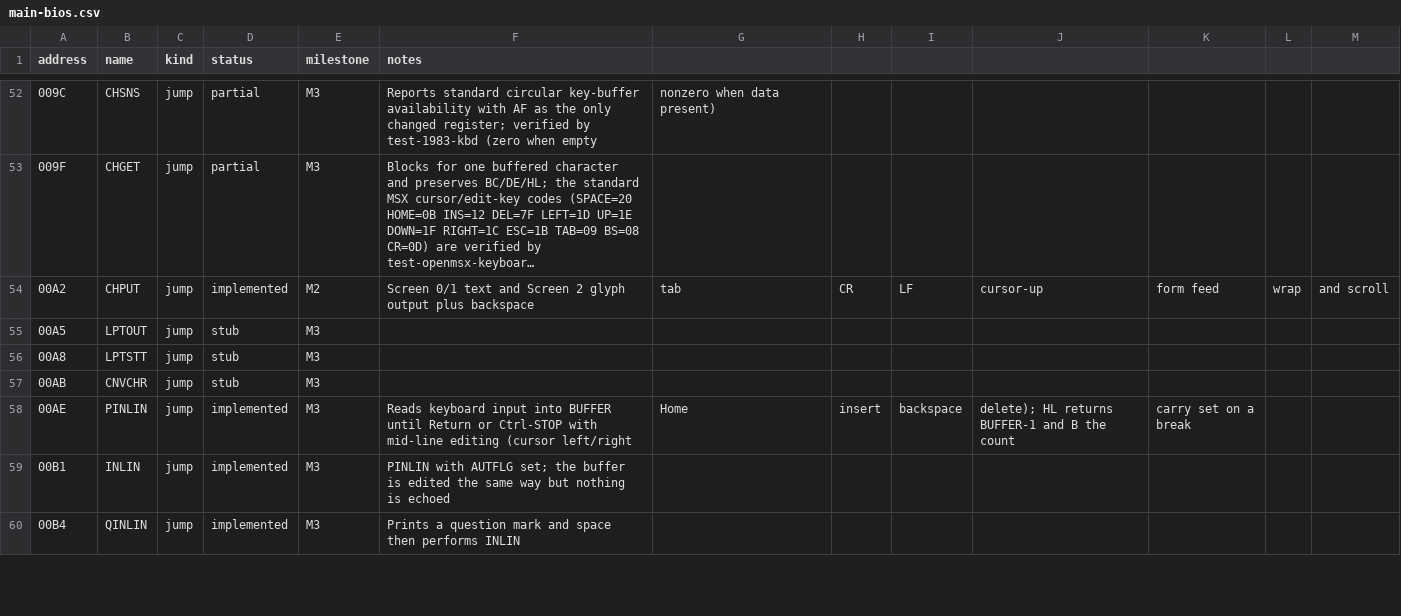
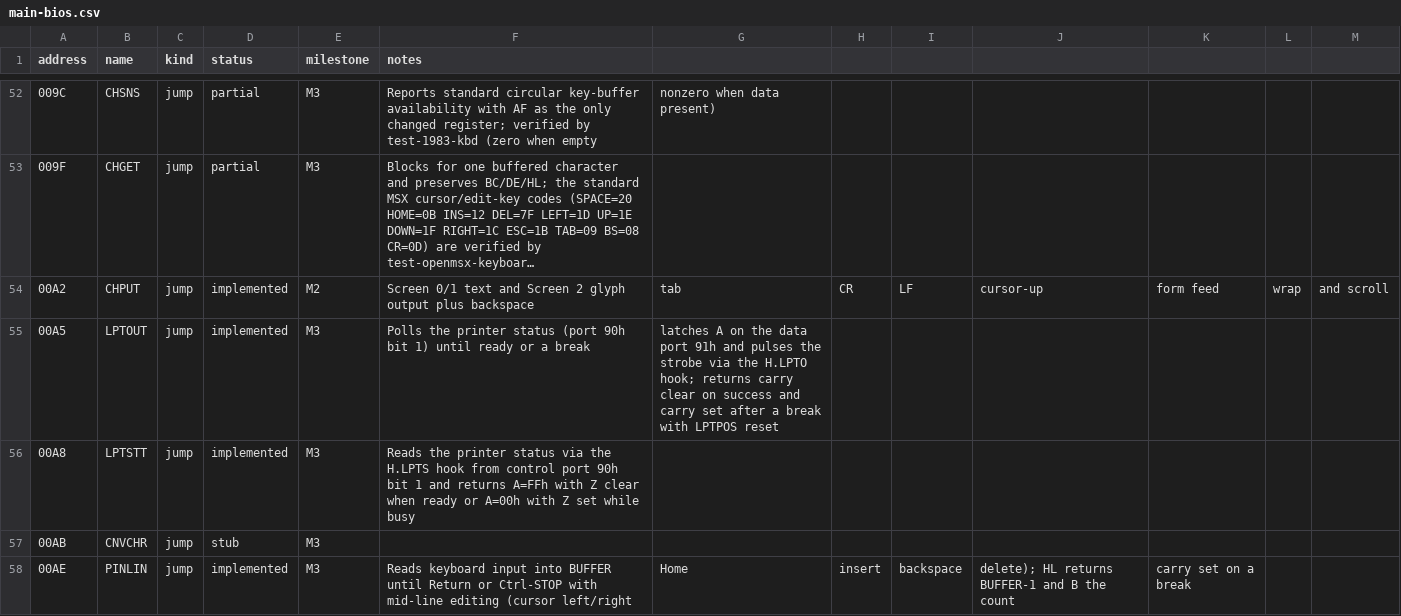
Before and after one commit to salvogendut/rainbios, a CSV file: docs/abi/main-bios.csv, drawn as a sheet; only a part is shown, gaps mark what is left out; the shorter side is filled out with more unchanged rows; long unchanged cells end in ….

Commit message:
docs: record the M3 printer basic-device calls
Mark LPTOUT/LPTSTT implemented in the ABI table, reduce the M6 stub gate to
21 entries, add the test-openmsx-printer testing row and the M3I roadmap
slice, and refresh the handover M3 row/test list and the issue/milestone
matrix (M3 ~90%).

```diff
--- a/docs/abi/main-bios.csv
+++ b/docs/abi/main-bios.csv
@@ -54,4 +54,4 @@ address,name,kind,status,milestone,notes
 00A2,CHPUT,jump,implemented,M2,Screen 0/1 text and Screen 2 glyph output plus backspace, tab, CR, LF, cursor-up, form feed, wrap, and scroll
-00A5,LPTOUT,jump,stub,M3,
-00A8,LPTSTT,jump,stub,M3,
+00A5,LPTOUT,jump,implemented,M3,Polls the printer status (port 90h bit 1) until ready or a break, latches A on the data port 91h and pulses the strobe via the H.LPTO hook; returns carry clear on success and carry set after a break with LPTPOS reset
+00A8,LPTSTT,jump,implemented,M3,Reads the printer status via the H.LPTS hook from control port 90h bit 1 and returns A=FFh with Z clear when ready or A=00h with Z set while busy
 00AB,CNVCHR,jump,stub,M3,
```
Also changed, not shown: 4 other files.
